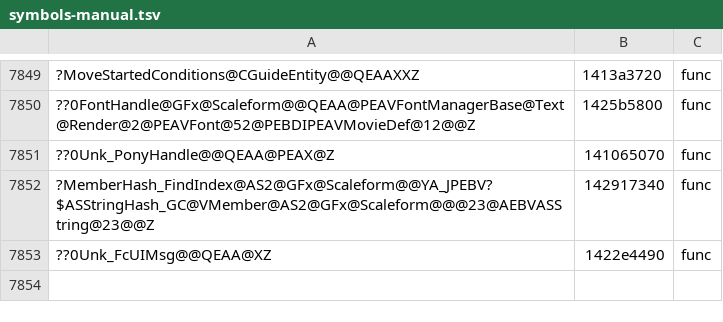
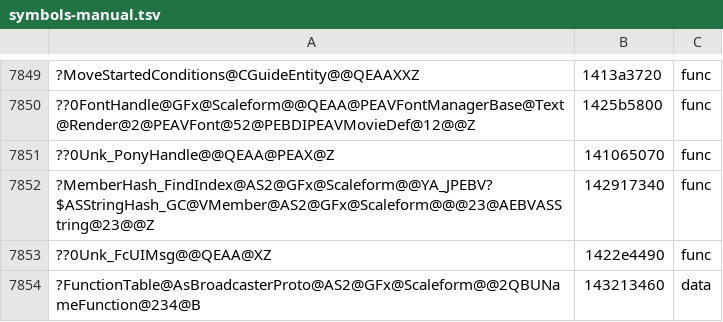
Before and after one commit to riyukuro/MS2Recomp, a TSV file: progress/symbols-manual.tsv, drawn as a sheet; only a part is shown, gaps mark what is left out; the diff names each change by its address in the sheet, - before the commit and + after, or states it on an @@ line.

```diff
--- a/progress/symbols-manual.tsv
+++ b/progress/symbols-manual.tsv
+row 7854: ?FunctionTable@AsBroadcasterProto@AS2@GFx@Scaleform@@2QBUNameFunction@234@B | 143213460 | data
```
